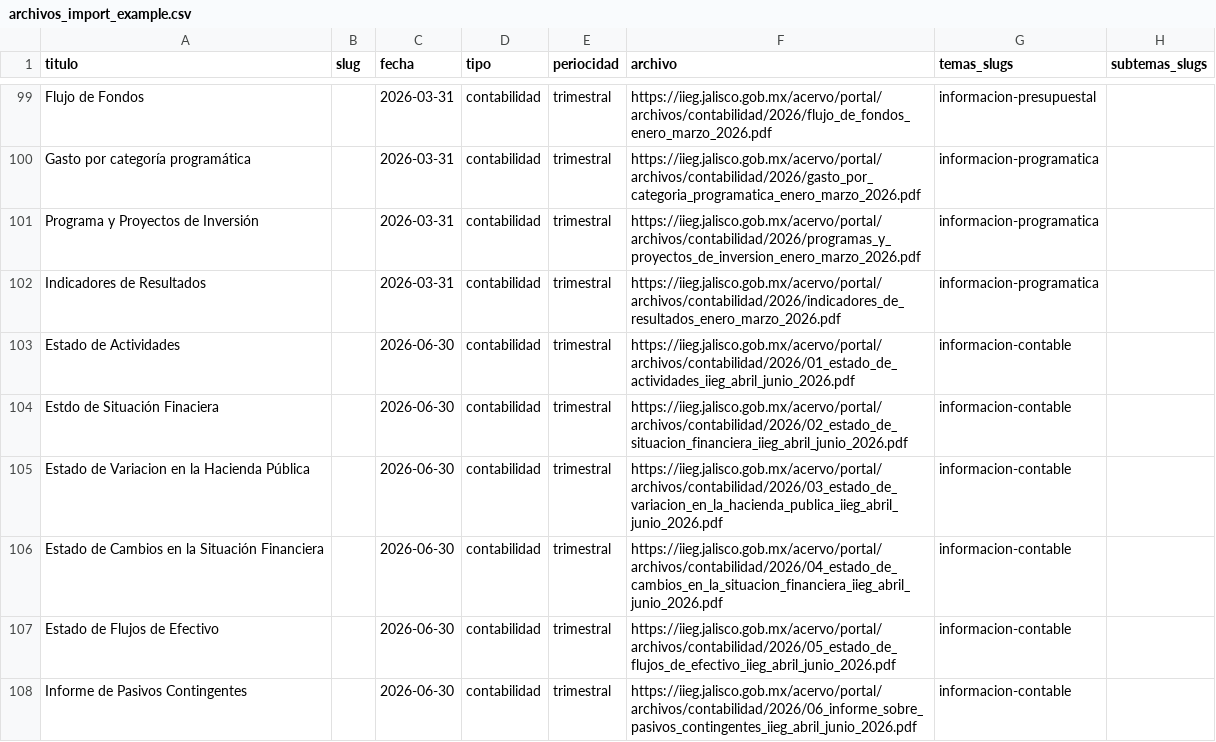
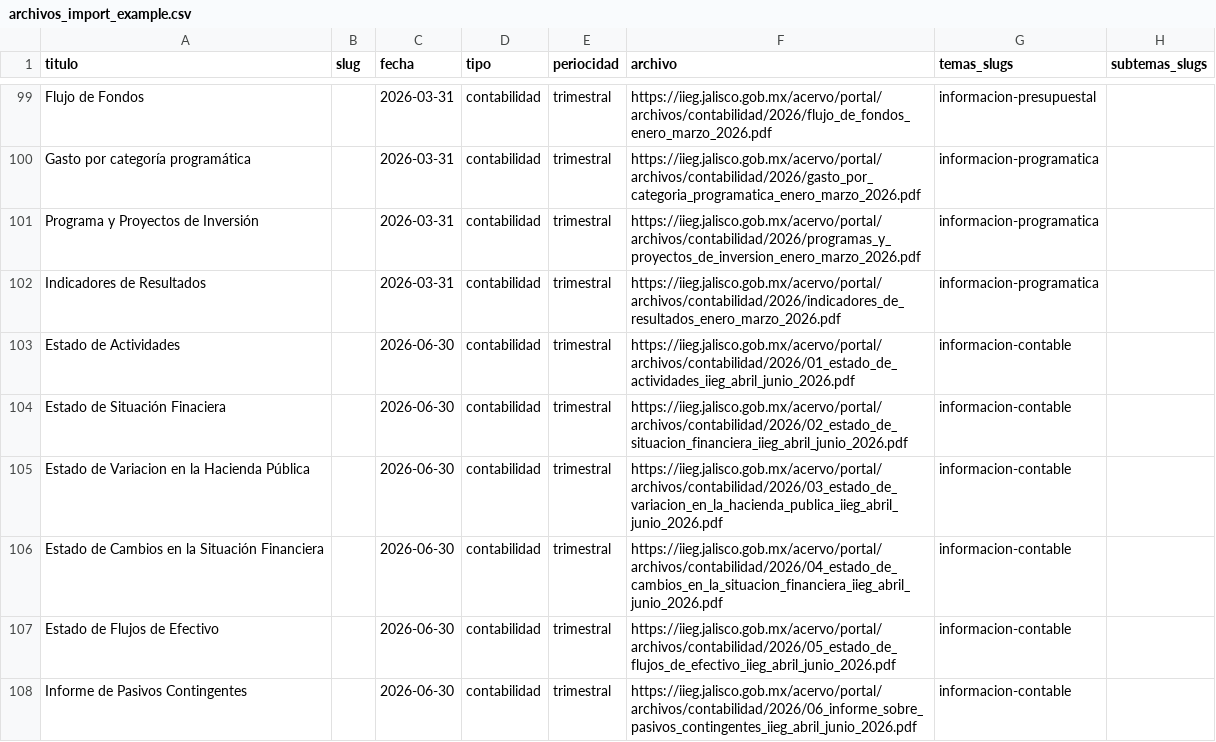
Before and after one commit to iieg-oficial/sitio2026, a CSV file: api/scripts/examples/archivos_import_example.csv, drawn as a sheet; only a part is shown, gaps mark what is left out.

Commit message:
fix: contabilidad y archivos

```diff
--- a/api/scripts/examples/archivos_import_example.csv
+++ b/api/scripts/examples/archivos_import_example.csv
@@ -103,3 +103,3 @@ Indicadores de Resultados ,,2026-03-31,contabilidad,trimestral,https://iieg.jali
 Estado de Actividades,,2026-06-30,contabilidad,trimestral,https://iieg.jalisco.gob.mx/acervo/portal/archivos/contabilidad/2026/01_estado_de_actividades_iieg_abril_junio_2026.pdf,informacion-contable,
-Estdo de Situación Finaciera ,,2026-06-30,contabilidad,trimestral,https://iieg.jalisco.gob.mx/acervo/portal/archivos/contabilidad/2026/02_estado_de_situacion_financiera_iieg_abril_junio_2026.pdf,informacion-contable,
+Estado de Situación Finaciera ,,2026-06-30,contabilidad,trimestral,https://iieg.jalisco.gob.mx/acervo/portal/archivos/contabilidad/2026/02_estado_de_situacion_financiera_iieg_abril_junio_2026.pdf,informacion-contable,
 Estado de Variacion en la Hacienda Pública ,,2026-06-30,contabilidad,trimestral,https://iieg.jalisco.gob.mx/acervo/portal/archivos/contabilidad/2026/03_estado_de_variacion_en_la_hacienda_publica_iieg_abril_junio_2026.pdf,informacion-contable,
```
Also changed, not shown: 2 other files.
